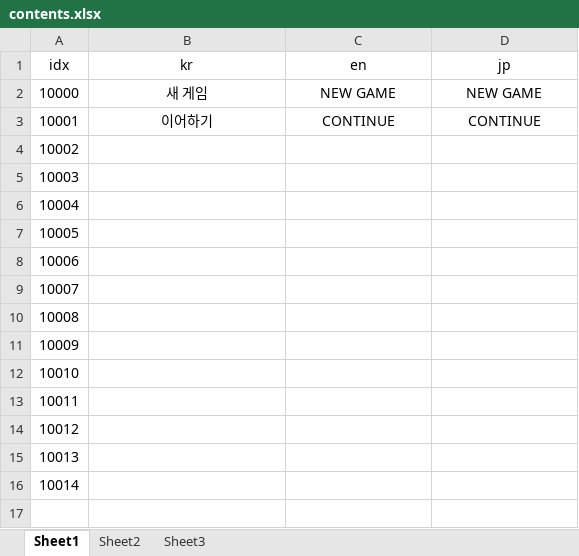
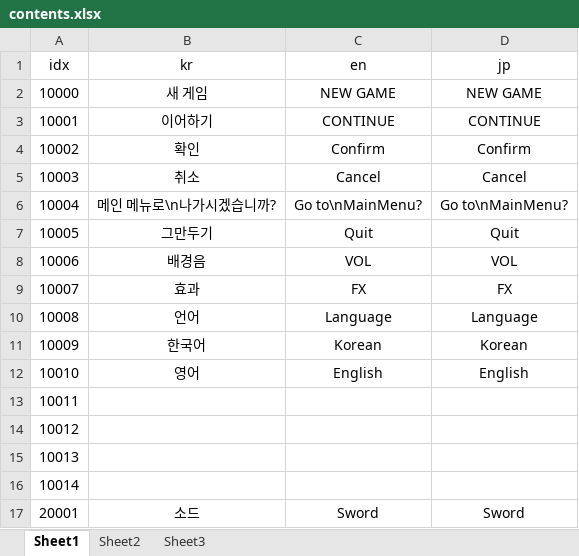
Before and after one commit to SBlake123/BasicFramework, an Excel workbook: 문서/contents.xlsx, sheet Sheet1, drawn as a sheet; values as stored, in another font and other column widths than the file's, no borders; the diff names each change by its address in the sheet, - before the commit and + after, or states it on an @@ line.

```diff
--- a/문서/contents.xlsx (sheet Sheet1)
+++ b/문서/contents.xlsx (sheet Sheet1)
-B4 (kr): (empty)
+B4 (kr): 확인
-C4 (en): (empty)
+C4 (en): Confirm
-D4 (jp): (empty)
+D4 (jp): Confirm
-B5 (kr): (empty)
+B5 (kr): 취소
-C5 (en): (empty)
+C5 (en): Cancel
-D5 (jp): (empty)
+D5 (jp): Cancel
-B6 (kr): (empty)
+B6 (kr): 메인 메뉴로\n나가시겠습니까?
-C6 (en): (empty)
+C6 (en): Go to\nMainMenu?
-D6 (jp): (empty)
+D6 (jp): Go to\nMainMenu?
-B7 (kr): (empty)
+B7 (kr): 그만두기
-C7 (en): (empty)
+C7 (en): Quit
-D7 (jp): (empty)
+D7 (jp): Quit
-B8 (kr): (empty)
+B8 (kr): 배경음
-C8 (en): (empty)
+C8 (en): VOL
-D8 (jp): (empty)
+D8 (jp): VOL
-B9 (kr): (empty)
+B9 (kr): 효과
-C9 (en): (empty)
+C9 (en): FX
-D9 (jp): (empty)
+D9 (jp): FX
-B10 (kr): (empty)
+B10 (kr): 언어
-C10 (en): (empty)
+C10 (en): Language
-D10 (jp): (empty)
+D10 (jp): Language
-B11 (kr): (empty)
+B11 (kr): 한국어
-C11 (en): (empty)
+C11 (en): Korean
-D11 (jp): (empty)
+D11 (jp): Korean
-B12 (kr): (empty)
+B12 (kr): 영어
-C12 (en): (empty)
+C12 (en): English
-D12 (jp): (empty)
+D12 (jp): English
+row 17: 20001 | 소드 | Sword | Sword
```
Also changed, not shown: 13 other files.
